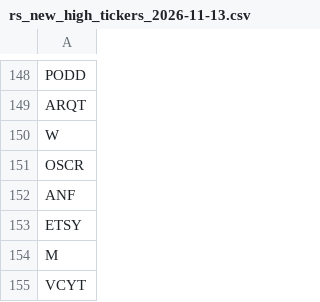
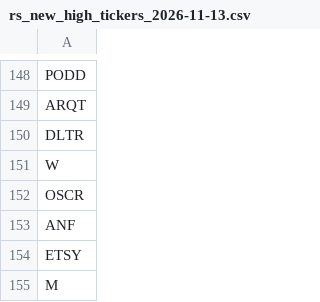
Before and after one commit to chinar-amrutkar/market-leaders, a CSV file: outputs/history/rs_new_high_tickers_2026-11-13.csv, drawn as a sheet; only a part is shown, gaps mark what is left out; the shorter side is filled out with more unchanged rows; the diff names each change by its address in the sheet, - before the commit and + after, or states it on an @@ line.

```diff
--- a/outputs/history/rs_new_high_tickers_2026-11-13.csv
+++ b/outputs/history/rs_new_high_tickers_2026-11-13.csv
+row 150: DLTR
```
Also changed, not shown: outputs/history/rs_new_high_details_2026-11-13.csv, outputs/rs_new_high_details.csv, 1 other file.
